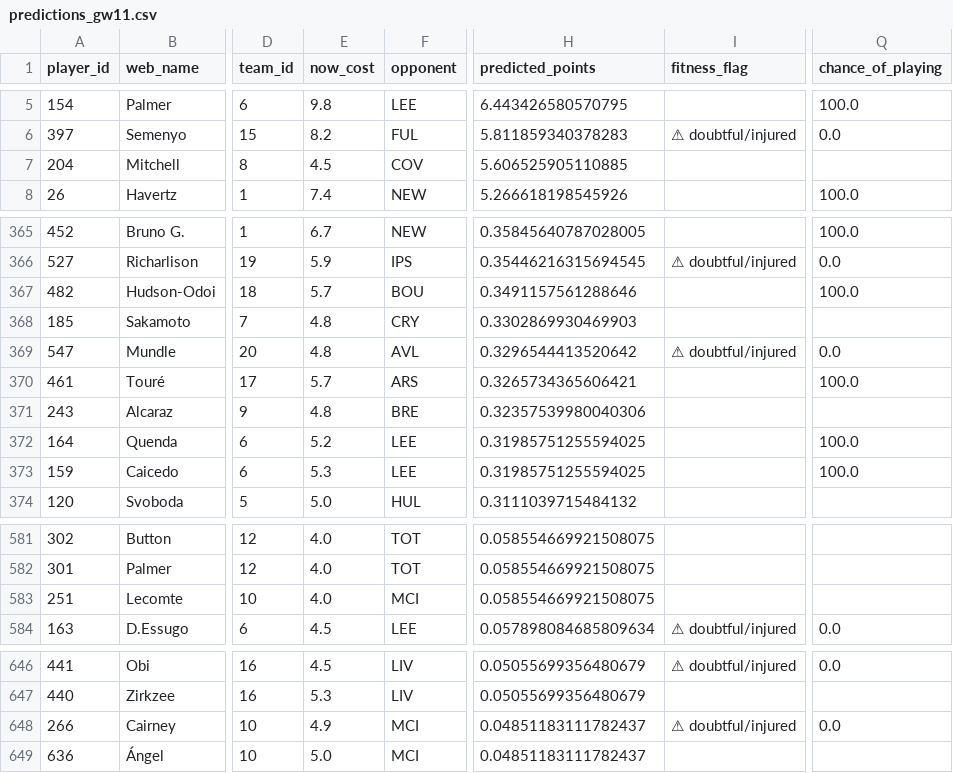
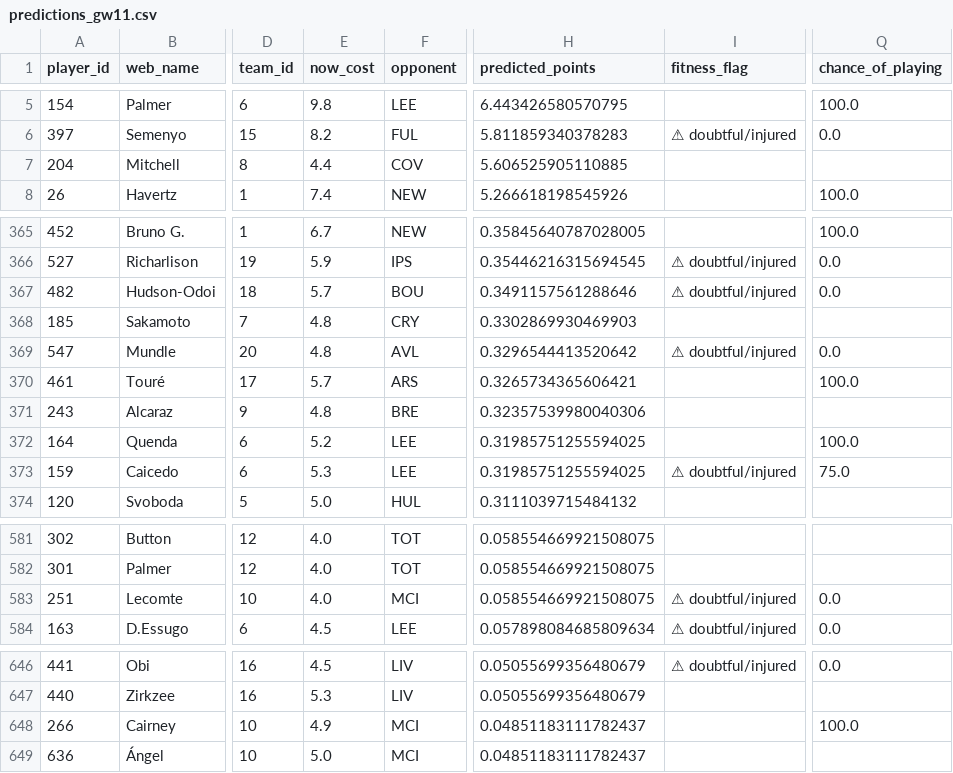
Before and after one commit to Visino2/fpl-predictor, a CSV file: backend/data/predictions_gw11.csv, drawn as a sheet; only a part is shown, gaps mark what is left out; the diff covers the shown part only; the diff names each change by its address in the sheet, - before the commit and + after, or states it on an @@ line.

```diff
--- a/backend/data/predictions_gw11.csv
+++ b/backend/data/predictions_gw11.csv
-E7 (now_cost): 4.5
+E7 (now_cost): 4.4
-I367 (fitness_flag): (empty)
+I367 (fitness_flag): ⚠ doubtful/injured
-Q367 (chance_of_playing): 100.0
+Q367 (chance_of_playing): 0.0
-I373 (fitness_flag): (empty)
+I373 (fitness_flag): ⚠ doubtful/injured
-Q373 (chance_of_playing): 100.0
+Q373 (chance_of_playing): 75.0
-I583 (fitness_flag): (empty)
+I583 (fitness_flag): ⚠ doubtful/injured
-Q583 (chance_of_playing): (empty)
+Q583 (chance_of_playing): 0.0
-I648 (fitness_flag): ⚠ doubtful/injured
+I648 (fitness_flag): (empty)
-Q648 (chance_of_playing): 0.0
+Q648 (chance_of_playing): 100.0
```
Also changed, not shown: 17 edited cells elsewhere in this file, 1 other file.
